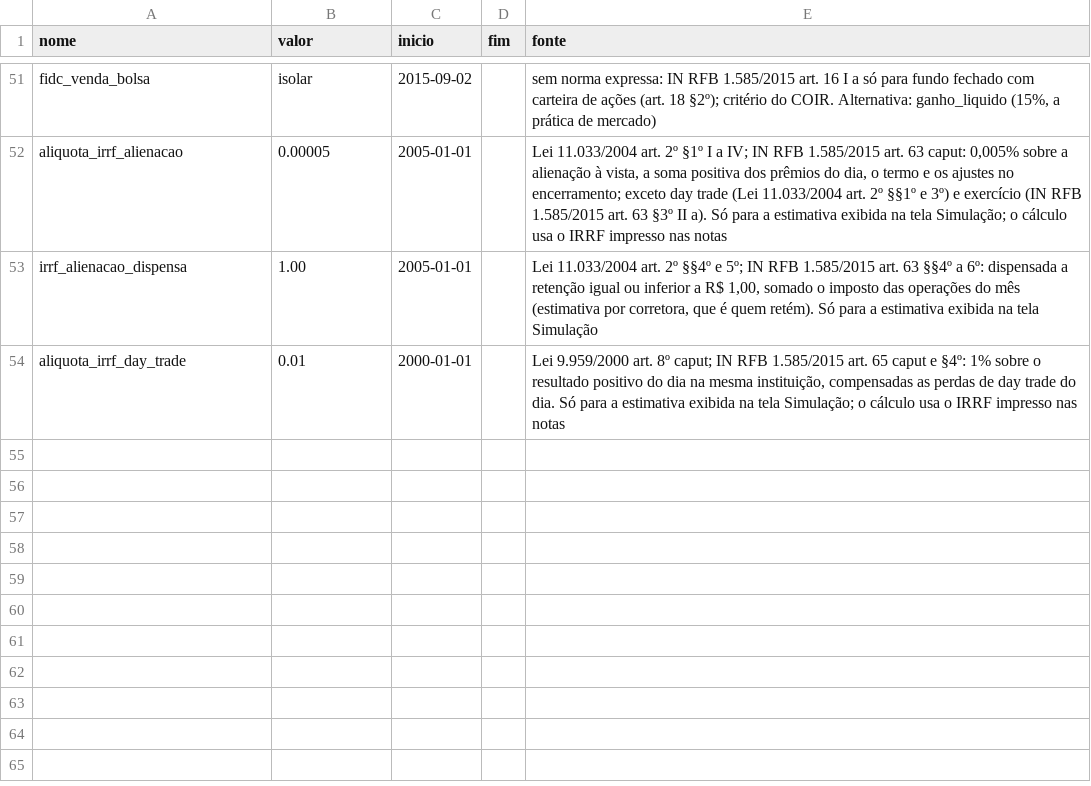
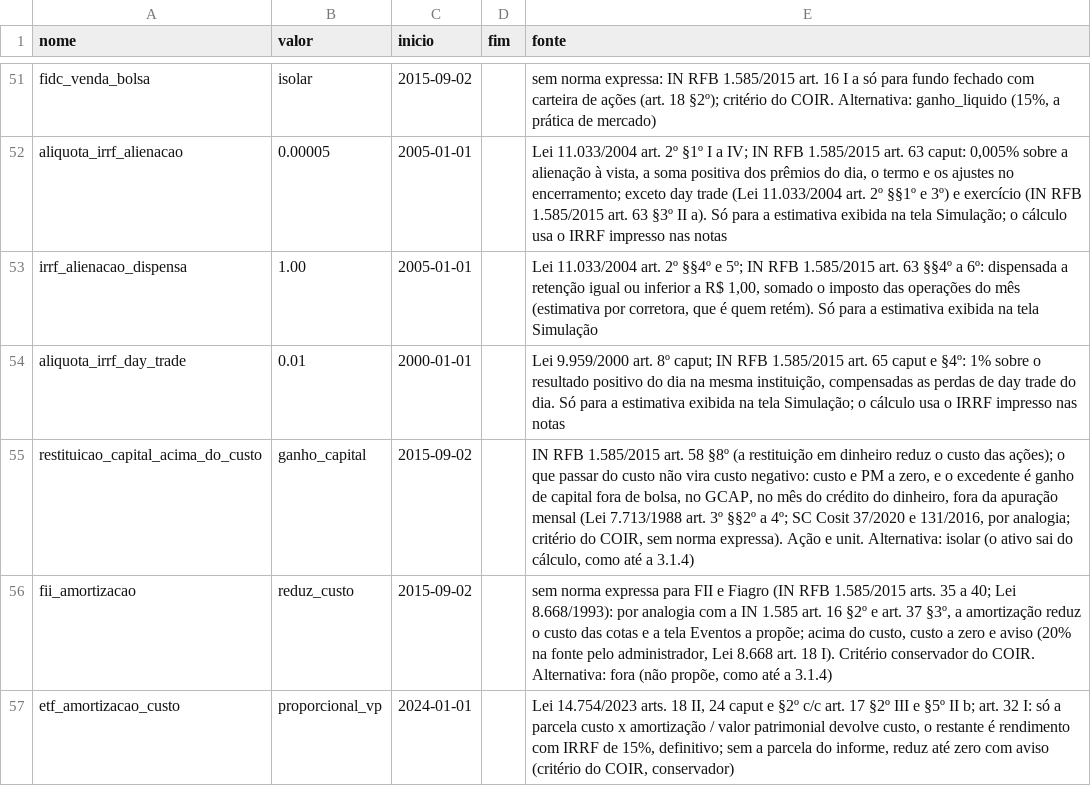
Before and after one commit to MarceloPCF/COIR, a CSV file: data/parametros_fiscais.csv, drawn as a sheet; only a part is shown, gaps mark what is left out; the diff names each change by its address in the sheet, - before the commit and + after, or states it on an @@ line.

Commit message:
feat: nota manual de corretagem e restituição de capital acima do custo
Nota manual (tela Notas): a nota perdida ou de corretora sem nota em PDF é
digitada inteira (Bovespa ou BM&F), conciliada por construção e gravada como as
lidas do PDF, com as mesmas regras. Corrigir e remover fazem backup e guardam a
versão anterior; a nota do PDF do mesmo dia gera aviso e pendência no sino.

Restituição de capital ou amortização acima do custo (parecer fiscal de
24/11/2026): ação e unit vão a custo zero com aviso de ganho de capital no GCAP;
amortização de FII e Fiagro passa a ser proposta e reduz o custo; ETF de ações
desde 2024 segue a regra do FIP; BDR e demais sem norma ficam isolados.
Parâmetros restituicao_capital_acima_do_custo, fii_amortizacao e
etf_amortizacao_custo.

Motor: as peças do dia seguem a ordem dos negócios (número da nota e ordem
impressa), não a ordem de gravação.

```diff
--- a/data/parametros_fiscais.csv
+++ b/data/parametros_fiscais.csv
+row 55: restituicao_capital_acima_do_custo | ganho_capital | 2015-09-02 |  | IN RFB 1.585/2015 art. 58 §8º (a restituição em dinheiro reduz o custo das ações); o que passar do custo não vira custo negativo: custo e PM a zero, e o excedente é ganho de capital fora de bolsa, no GCAP, no mês do crédito do dinheiro, fora da apuração mensal (Lei 7.713/1988 art. 3º §§2º a 4º; SC Cosit 37/2020 e 131/2016, por analogia; critério do COIR, sem norma expressa). Ação e unit. Alternativa: isolar (o ativo sai do cálculo, como até a 3.1.4)
+row 56: fii_amortizacao | reduz_custo | 2015-09-02 |  | sem norma expressa para FII e Fiagro (IN RFB 1.585/2015 arts. 35 a 40; Lei 8.668/1993): por analogia com a IN 1.585 art. 16 §2º e art. 37 §3º, a amortização reduz o custo das cotas e a tela Eventos a propõe; acima do custo, custo a zero e aviso (20% na fonte pelo administrador, Lei 8.668 art. 18 I). Critério conservador do COIR. Alternativa: fora (não propõe, como até a 3.1.4)
+row 57: etf_amortizacao_custo | proporcional_vp | 2024-01-01 |  | Lei 14.754/2023 arts. 18 II, 24 caput e §2º c/c art. 17 §2º III e §5º II b; art. 32 I: só a parcela custo x amortização / valor patrimonial devolve custo, o restante é rendimento com IRRF de 15%, definitivo; sem a parcela do informe, reduz até zero com aviso (critério do COIR, conservador)
```
Also changed, not shown: 20 other files.
